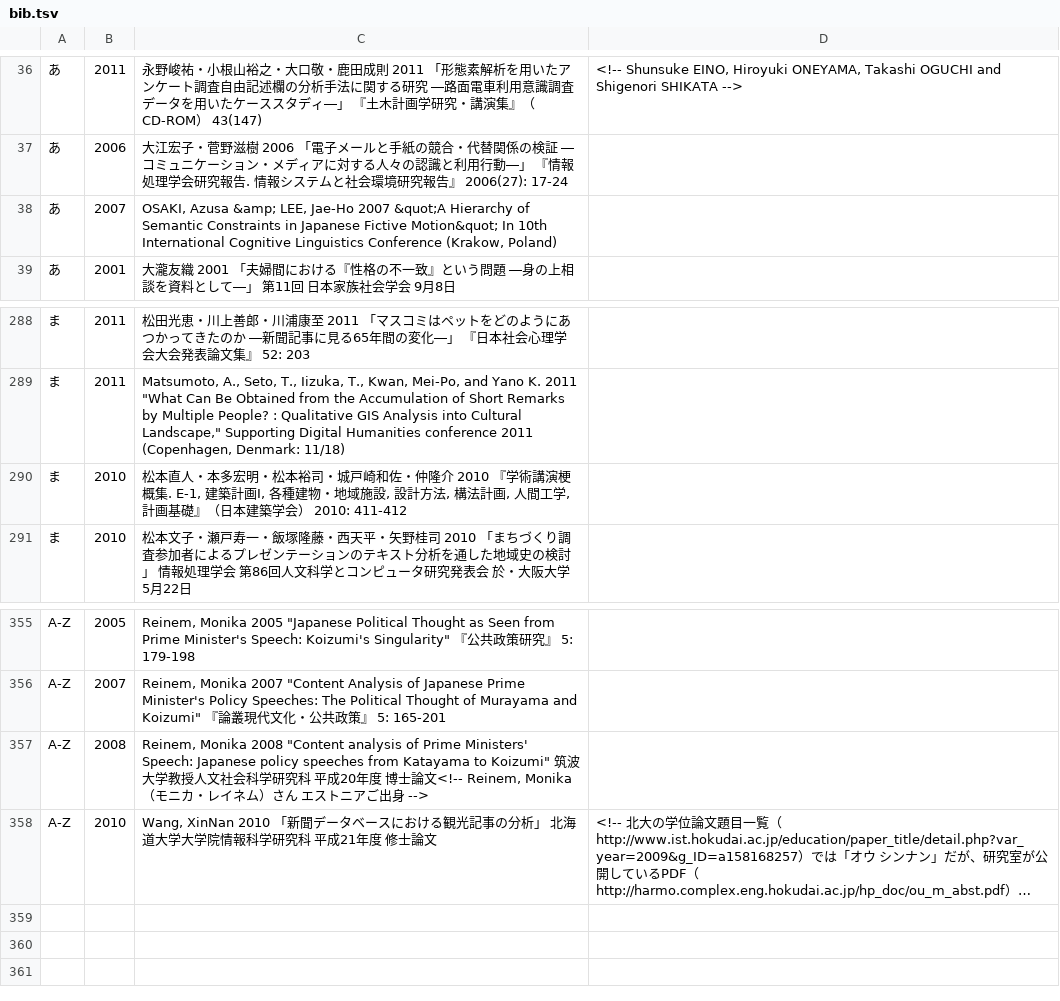
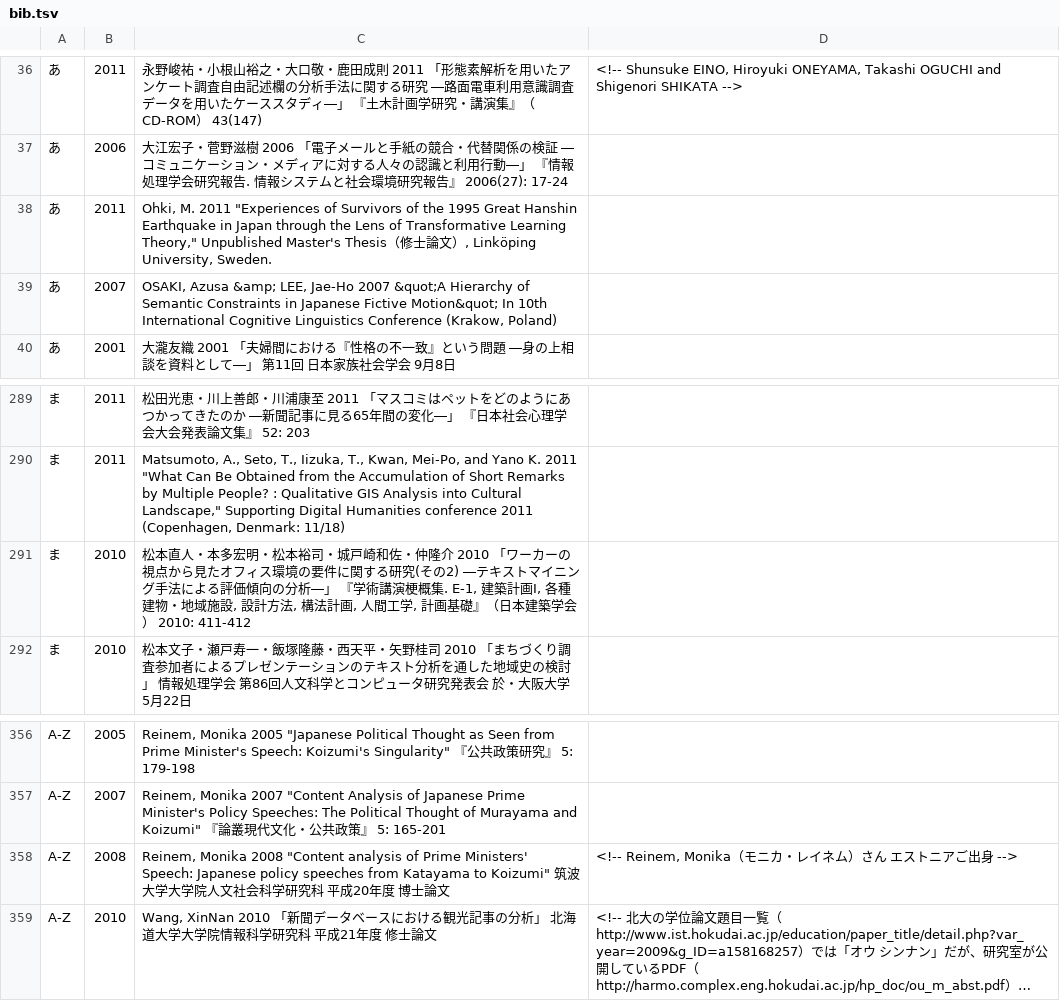
Before and after one commit to ko-ichi-h/khcoder, a TSV file: core/memo/bib.tsv, drawn as a sheet; only a part is shown, gaps mark what is left out; long unchanged cells end in …; addresses are those after the commit; the diff names each change by its address in the sheet, - before the commit and + after, or states it on an @@ line.

```diff
--- a/core/memo/bib.tsv
+++ b/core/memo/bib.tsv
+row 38: あ | 2011 | Ohki, M. 2011 "Experiences of Survivors of the 1995 Great Hanshin Earthquake in Japan through the Lens of Transformative Learning Theory," Unpublished Master's Thesis（修士論文）, Linköping University, Sweden.
-C291: …隆介 2010 『学術講…
+C291: …隆介 2010 「ワーカーの視点から見たオフィス環境の要件に関する研究(その2) ―テキストマイニング手法による評価傾向の分析―」 『学術講…
-C358: …大学教授人文社会科学研究科 平成20年度 博士論文<!-- Reinem, Monika（モニカ・レイネム）さん エストニアご出身 -->
+C358: …大学大学院人文社会科学研究科 平成20年度 博士論文
-D358: (empty)
+D358: <!-- Reinem, Monika（モニカ・レイネム）さん エストニアご出身 -->
```
Also changed, not shown: 1 other file.
